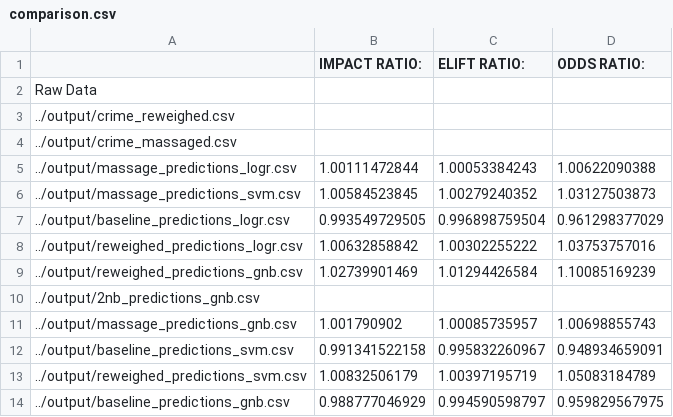
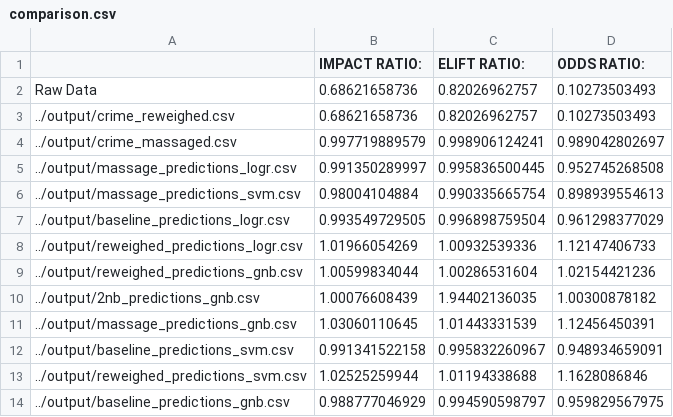
Before and after one commit to sjessa/fair-ML, a CSV file: code/metrics/comparison.csv, drawn as a sheet.

```diff
--- a/code/metrics/comparison.csv
+++ b/code/metrics/comparison.csv
@@ -1,14 +1,14 @@
 ,IMPACT RATIO:,ELIFT RATIO:,ODDS RATIO:,
-Raw Data,
-../output/crime_reweighed.csv,
-../output/crime_massaged.csv,
-../output/massage_predictions_logr.csv,1.00111472844,1.00053384243,1.00622090388,
-../output/massage_predictions_svm.csv,1.00584523845,1.00279240352,1.03127503873,
+Raw Data,0.68621658736,0.82026962757,0.10273503493,
+../output/crime_reweighed.csv,0.68621658736,0.82026962757,0.10273503493,
+../output/crime_massaged.csv,0.997719889579,0.998906124241,0.989042802697,
+../output/massage_predictions_logr.csv,0.991350289997,0.995836500445,0.952745268508,
+../output/massage_predictions_svm.csv,0.98004104884,0.990335665754,0.898939554613,
 ../output/baseline_predictions_logr.csv,0.993549729505,0.996898759504,0.961298377029,
-../output/reweighed_predictions_logr.csv,1.00632858842,1.00302255222,1.03753757016,
-../output/reweighed_predictions_gnb.csv,1.02739901469,1.01294426584,1.10085169239,
-../output/2nb_predictions_gnb.csv,
-../output/massage_predictions_gnb.csv,1.001790902,1.00085735957,1.00698855743,
+../output/reweighed_predictions_logr.csv,1.01966054269,1.00932539336,1.12147406733,
+../output/reweighed_predictions_gnb.csv,1.00599834044,1.00286531604,1.02154421236,
+../output/2nb_predictions_gnb.csv,1.00076608439,1.94402136035,1.00300878182,
+../output/massage_predictions_gnb.csv,1.03060110645,1.01443331539,1.12456450391,
 ../output/baseline_predictions_svm.csv,0.991341522158,0.995832260967,0.948934659091,
-../output/reweighed_predictions_svm.csv,1.00832506179,1.00397195719,1.05083184789,
+../output/reweighed_predictions_svm.csv,1.02525259944,1.01194338688,1.1628086846,
 ../output/baseline_predictions_gnb.csv,0.988777046929,0.994590598797,0.959829567975,
```
Also changed, not shown: 3 other files.
